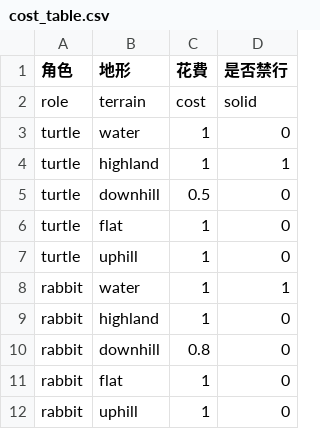
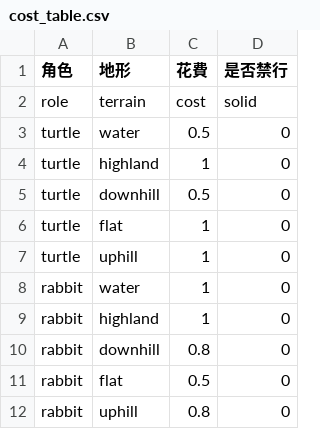
Before and after one commit to GhostKnights/RVST, a CSV file: Config/cost_table.csv, drawn as a sheet.

```diff
--- a/Config/cost_table.csv
+++ b/Config/cost_table.csv
@@ -2,4 +2,4 @@
 role,terrain,cost,solid
-turtle,water,1,0
-turtle,highland,1,1
+turtle,water,0.5,0
+turtle,highland,1,0
 turtle,downhill,0.5,0
@@ -7,6 +7,6 @@ turtle,flat,1,0
 turtle,uphill,1,0
-rabbit,water,1,1
+rabbit,water,1,0
 rabbit,highland,1,0
 rabbit,downhill,0.8,0
-rabbit,flat,1,0
-rabbit,uphill,1,0
+rabbit,flat,0.5,0
+rabbit,uphill,0.8,0
```
Also changed, not shown: 6 other files.
